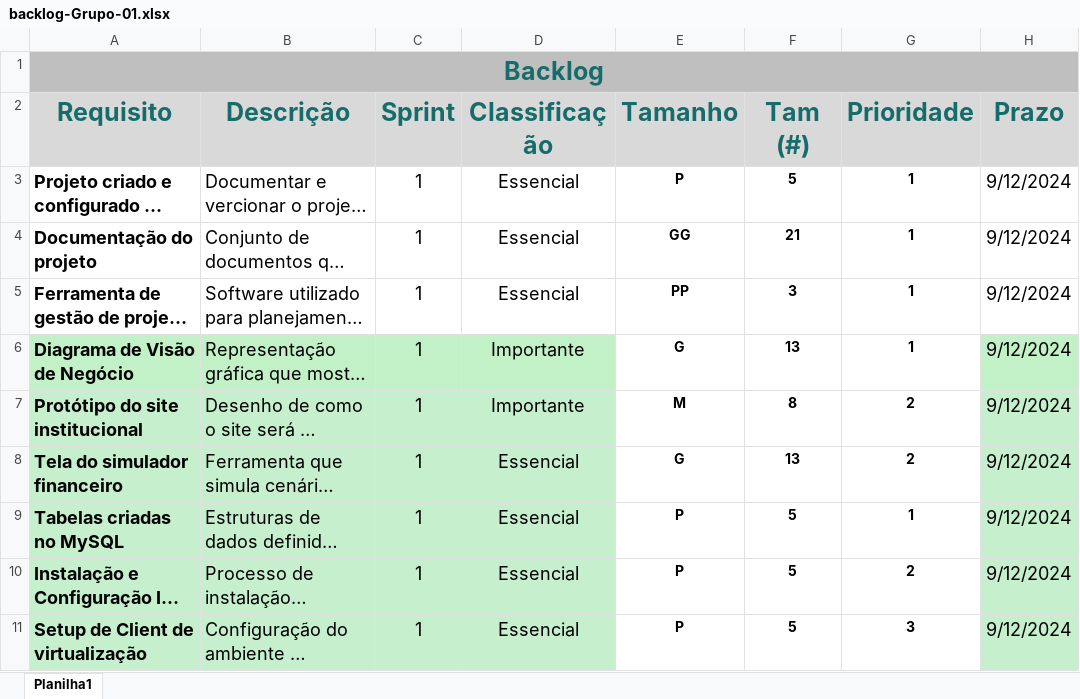
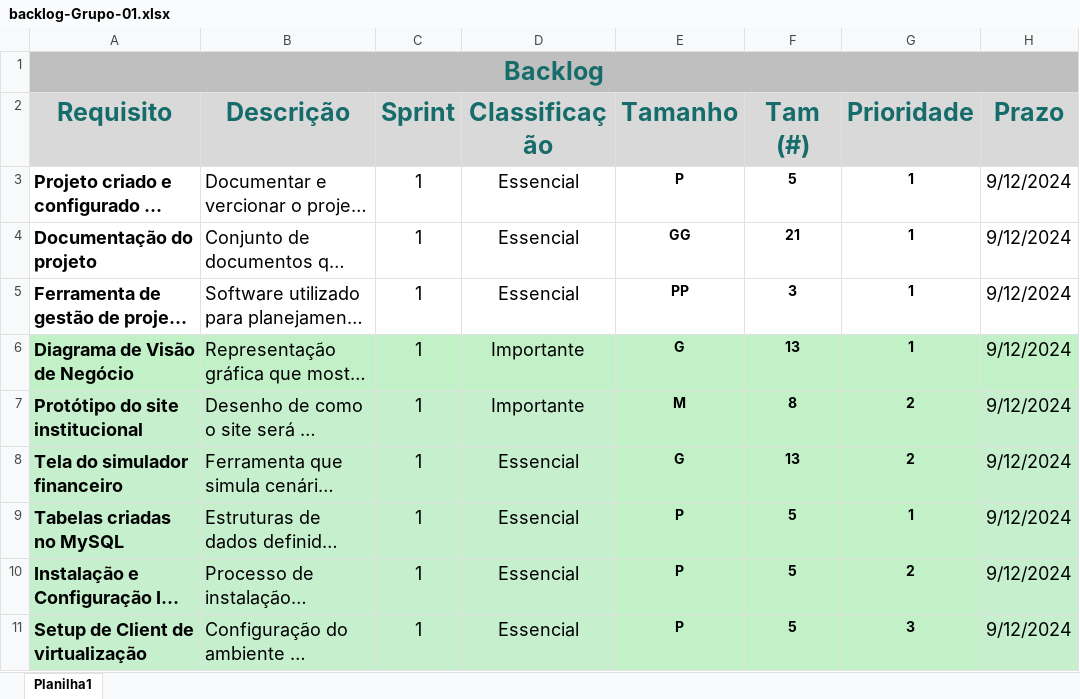
Before and after one commit to MechSpot/projeto-pi-sprint-2, an Excel workbook: documentacao/excel/backlog-Grupo-01.xlsx, sheet Planilha1, drawn as a sheet; only a part is shown; long unchanged cells end in …; values as stored, in another font and other column widths than the file's, no borders; charts and pictures not drawn; the diff covers the shown part only; the diff names each change by its address in the sheet, - before the commit and + after, or states it on an @@ line.

Commit message:
Atualizando status das tarefas no Backlog

```diff
--- a/documentacao/excel/backlog-Grupo-01.xlsx (sheet Planilha1)
+++ b/documentacao/excel/backlog-Grupo-01.xlsx (sheet Planilha1)
-E6:G11 fill: none
+E6:G11 fill: #C2F1C8
```
Also changed, not shown: 12 edited cells and cell formats elsewhere in this sheet.
